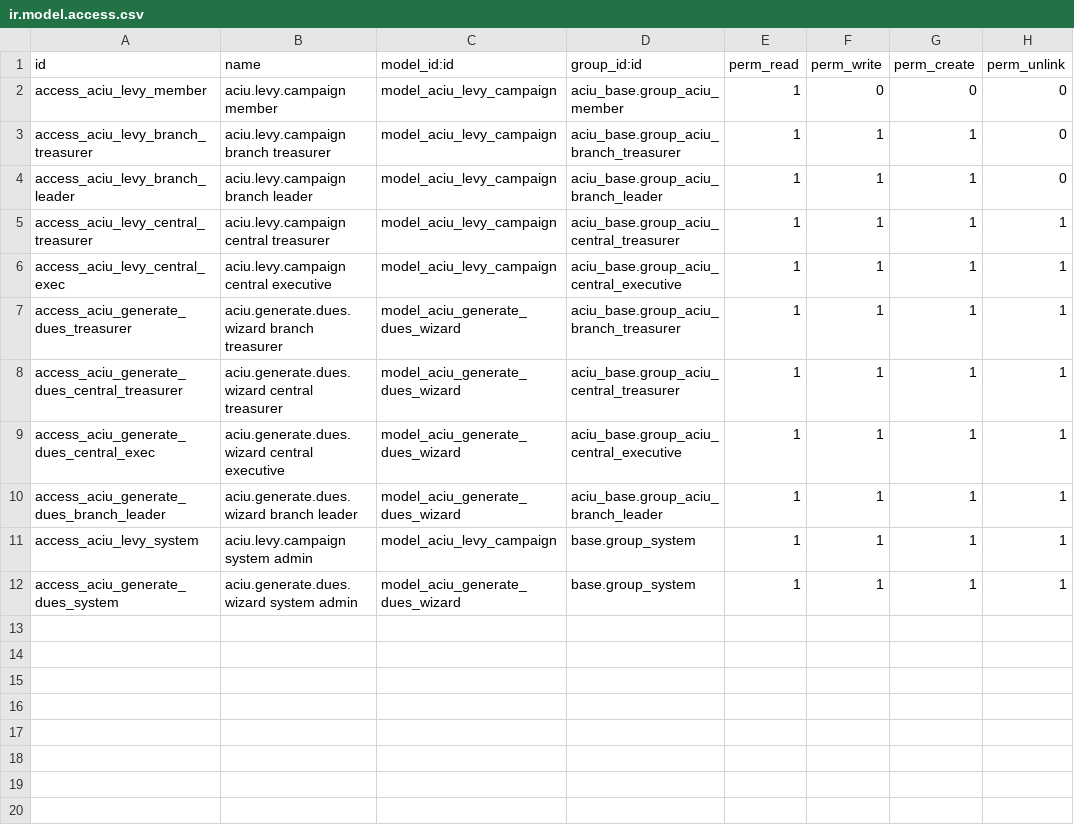
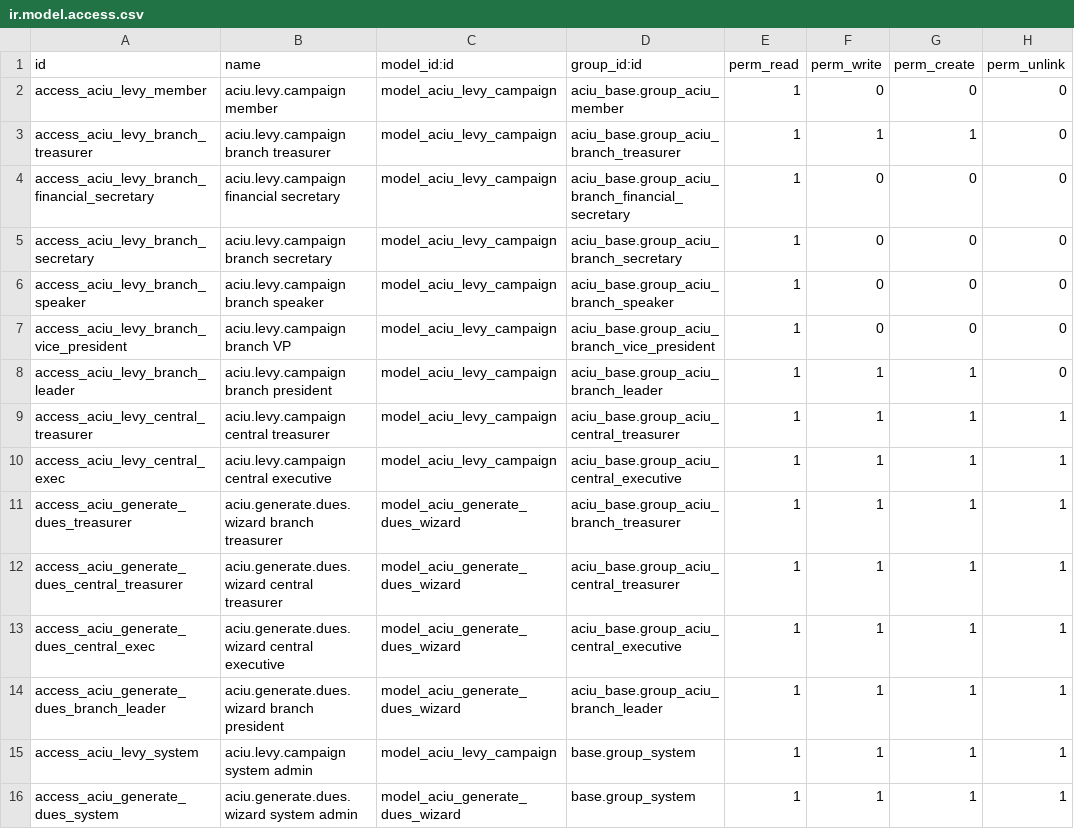
Before and after one commit to Ifegwu/odoo, a CSV file: custom_addons/aciu_dues/security/ir.model.access.csv, drawn as a sheet.

```diff
--- a/custom_addons/aciu_dues/security/ir.model.access.csv
+++ b/custom_addons/aciu_dues/security/ir.model.access.csv
@@ -3,3 +3,7 @@ access_aciu_levy_member,aciu.levy.campaign member,model_aciu_levy_campaign,aciu_
 access_aciu_levy_branch_treasurer,aciu.levy.campaign branch treasurer,model_aciu_levy_campaign,aciu_base.group_aciu_branch_treasurer,1,1,1,0
-access_aciu_levy_branch_leader,aciu.levy.campaign branch leader,model_aciu_levy_campaign,aciu_base.group_aciu_branch_leader,1,1,1,0
+access_aciu_levy_branch_financial_secretary,aciu.levy.campaign financial secretary,model_aciu_levy_campaign,aciu_base.group_aciu_branch_financial_secretary,1,0,0,0
+access_aciu_levy_branch_secretary,aciu.levy.campaign branch secretary,model_aciu_levy_campaign,aciu_base.group_aciu_branch_secretary,1,0,0,0
+access_aciu_levy_branch_speaker,aciu.levy.campaign branch speaker,model_aciu_levy_campaign,aciu_base.group_aciu_branch_speaker,1,0,0,0
+access_aciu_levy_branch_vice_president,aciu.levy.campaign branch VP,model_aciu_levy_campaign,aciu_base.group_aciu_branch_vice_president,1,0,0,0
+access_aciu_levy_branch_leader,aciu.levy.campaign branch president,model_aciu_levy_campaign,aciu_base.group_aciu_branch_leader,1,1,1,0
 access_aciu_levy_central_treasurer,aciu.levy.campaign central treasurer,model_aciu_levy_campaign,aciu_base.group_aciu_central_treasurer,1,1,1,1
@@ -9,3 +13,3 @@ access_aciu_generate_dues_central_treasurer,aciu.generate.dues.wizard central tr
 access_aciu_generate_dues_central_exec,aciu.generate.dues.wizard central executive,model_aciu_generate_dues_wizard,aciu_base.group_aciu_central_executive,1,1,1,1
-access_aciu_generate_dues_branch_leader,aciu.generate.dues.wizard branch leader,model_aciu_generate_dues_wizard,aciu_base.group_aciu_branch_leader,1,1,1,1
+access_aciu_generate_dues_branch_leader,aciu.generate.dues.wizard branch president,model_aciu_generate_dues_wizard,aciu_base.group_aciu_branch_leader,1,1,1,1
 access_aciu_levy_system,aciu.levy.campaign system admin,model_aciu_levy_campaign,base.group_system,1,1,1,1
```
Also changed, not shown: custom_addons/aciu_base/security/ir.model.access.csv, custom_addons/aciu_membership/security/ir.model.access.csv, 6 other files.
